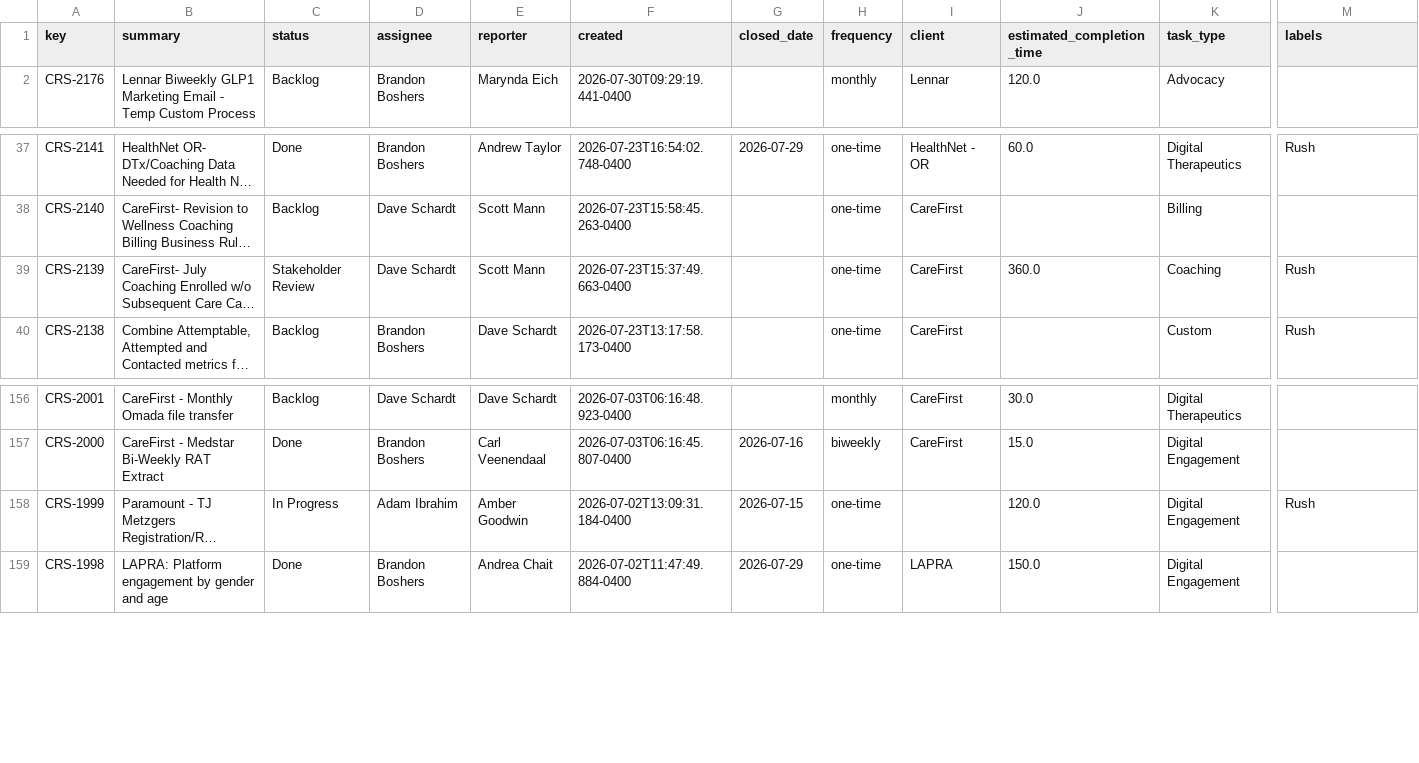
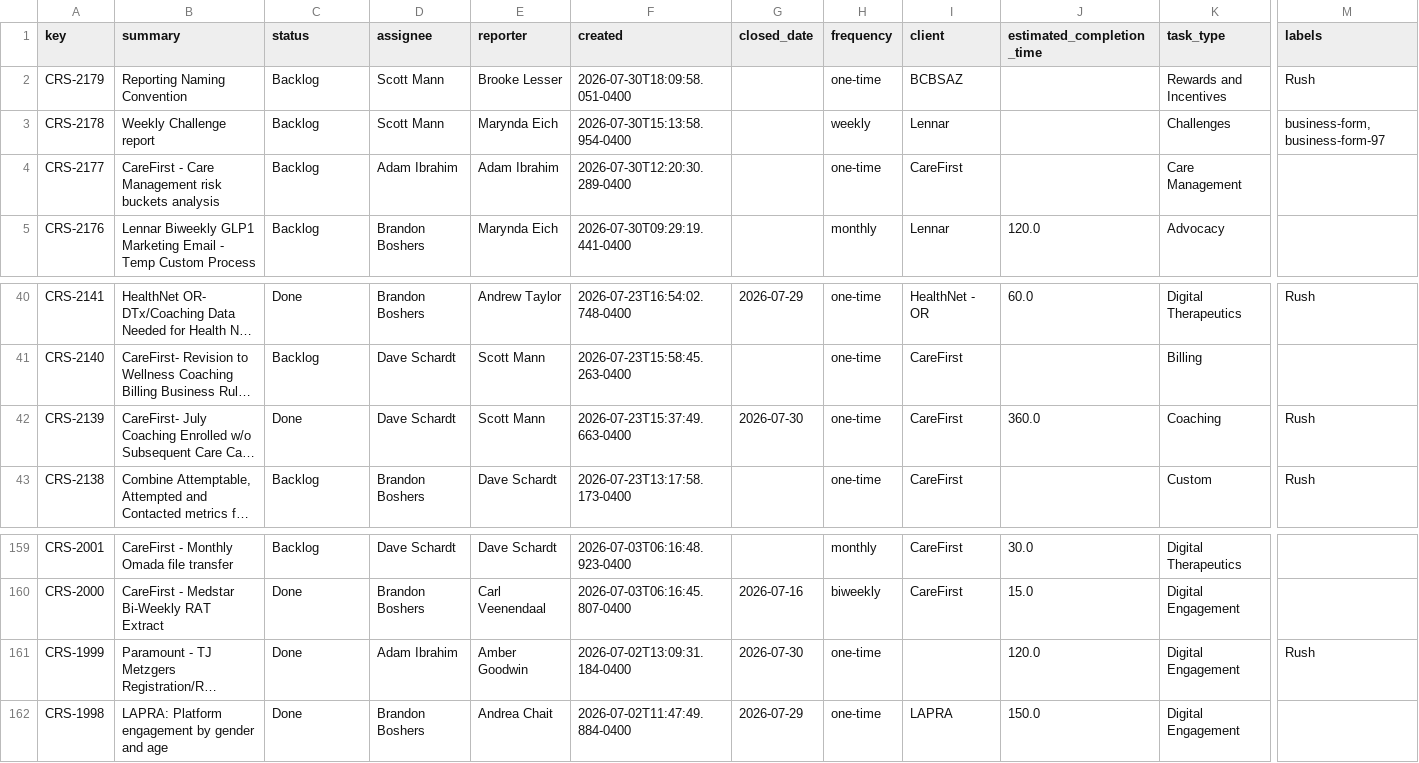
Before and after one commit to brandonboshers/crs-jira-dashboard, a CSV file: data/crs_jira_export.csv, drawn as a sheet; only a part is shown, gaps mark what is left out; long unchanged cells end in …; addresses are those after the commit; rows hold the shown columns only; the diff names each change by its address in the sheet, - before the commit and + after, or states it on an @@ line.

Commit message:
Sync dashboard from source

```diff
--- a/data/crs_jira_export.csv
+++ b/data/crs_jira_export.csv
+row 2: CRS-2179 | Reporting Naming Convention | Backlog | Scott Mann | Brooke Lesser | 2026-07-30T18:09:58.051-0400 |  | one-time | BCBSAZ |  | Rewards and Incentives | Rush
+row 3: CRS-2178 | Weekly Challenge report | Backlog | Scott Mann | Marynda Eich | 2026-07-30T15:13:58.954-0400 |  | weekly | Lennar |  | Challenges | business-form, business-form-97
+row 4: CRS-2177 | CareFirst - Care Management risk buckets analysis | Backlog | Adam Ibrahim | Adam Ibrahim | 2026-07-30T12:20:30.289-0400 |  | one-time | CareFirst |  | Care Management
-C42 (status): Stakeholder Review
+C42 (status): Done
-G42 (closed_date): (empty)
+G42 (closed_date): 2026-07-30
-C161 (status): In Progress
+C161 (status): Done
-G161 (closed_date): 2026-07-15
+G161 (closed_date): 2026-07-30
```
